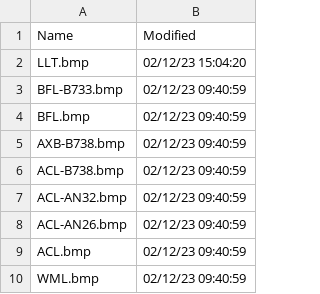
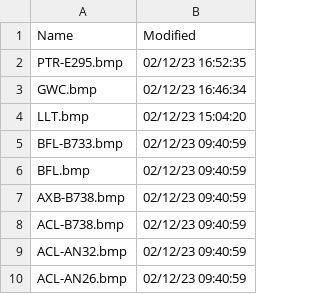
Before and after one commit to dziban303/VRSOperatorFlags, a CSV file: OperatorFlagsList.csv, drawn as a sheet; only a part is shown; the shorter side is filled out with more unchanged rows.

```diff
--- a/OperatorFlagsList.csv
+++ b/OperatorFlagsList.csv
@@ -1,2 +1,4 @@
 Name,Modified
+PTR-E295.bmp,02/12/23 16:52:35
+GWC.bmp,02/12/23 16:46:34
 LLT.bmp,02/12/23 15:04:20
```
Also changed, not shown: 1 other file.
